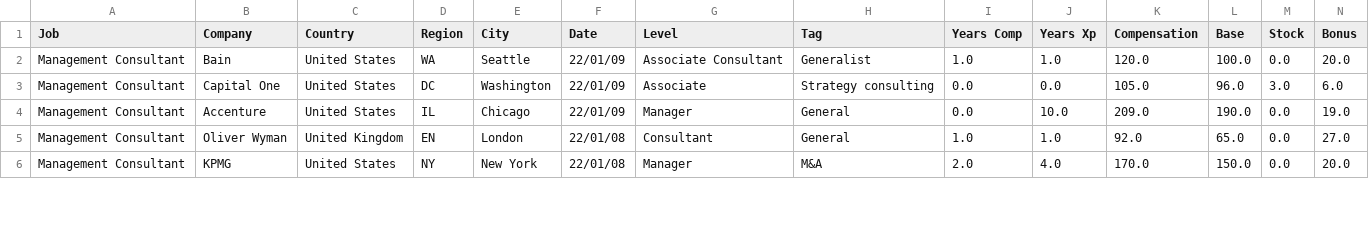
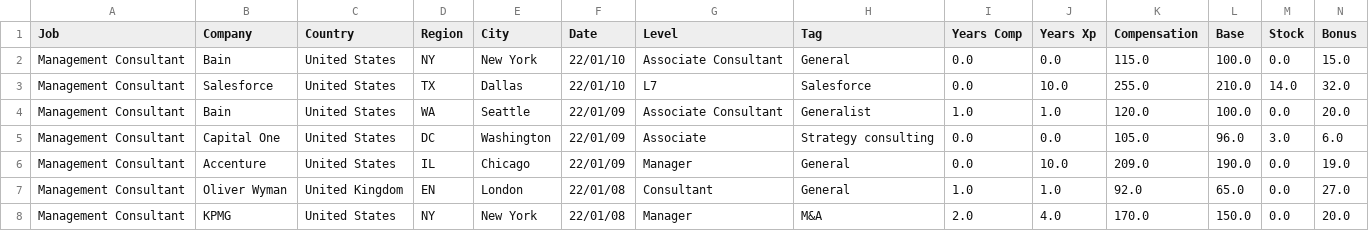
Before and after one commit to afruoy/scraper-levels.fyi, a CSV file: db/Management Consultant.csv, drawn as a sheet; only a part is shown; rows hold the shown columns only; the diff names each change by its address in the sheet, - before the commit and + after, or states it on an @@ line.

```diff
--- a/db/Management Consultant.csv
+++ b/db/Management Consultant.csv
+row 2: Management Consultant | Bain | United States | NY | New York | 22/01/10 | Associate Consultant | General | 0.0 | 0.0 | 115.0 | 100.0 | 0.0 | 15.0
+row 3: Management Consultant | Salesforce | United States | TX | Dallas | 22/01/10 | L7 | Salesforce | 0.0 | 10.0 | 255.0 | 210.0 | 14.0 | 32.0
```
Also changed, not shown: db/Business Analyst.csv, db/Marketing.csv, 4 other files.
